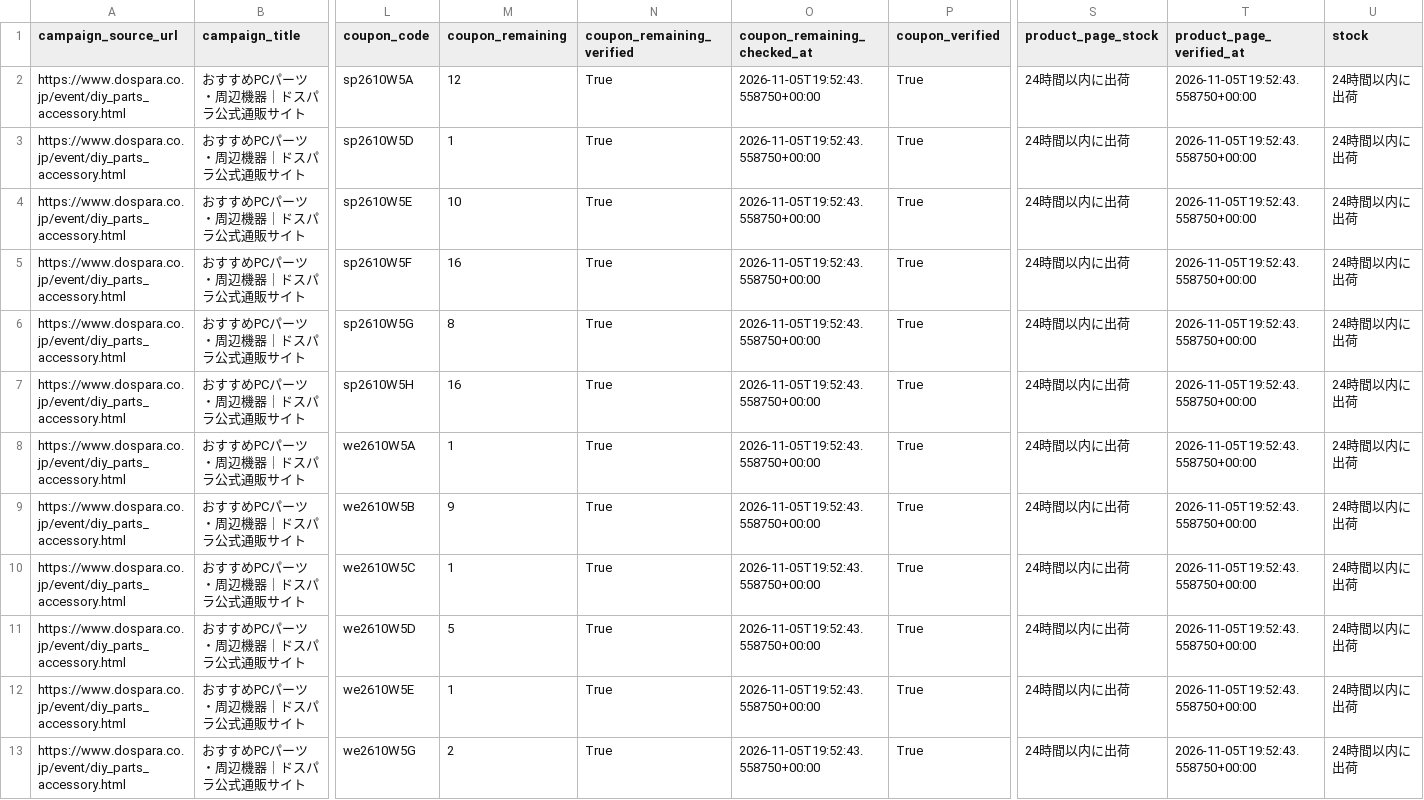
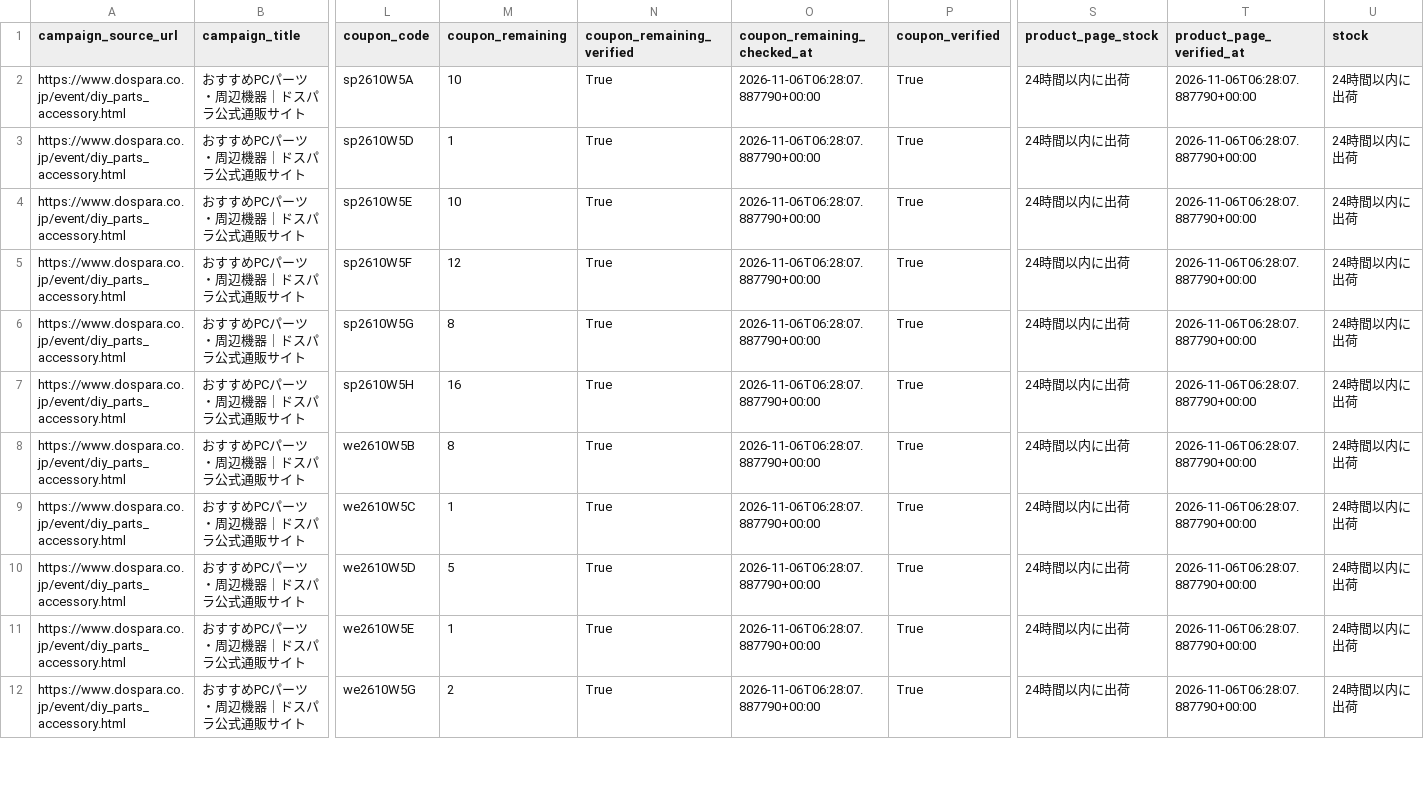
Before and after one commit to chijimi33/Dospara-coupon-price-tool, a CSV file: public/dospara_coupons.csv, drawn as a sheet; only a part is shown, gaps mark what is left out; removed rows and columns are numbered as before the commit, all else as after; rows hold the shown columns only; the diff covers the shown part only; the diff names each change by its address in the sheet, - before the commit and + after, or states it on an @@ line.

```diff
--- a/public/dospara_coupons.csv
+++ b/public/dospara_coupons.csv
-M2 (coupon_remaining): 12
+M2 (coupon_remaining): 10
-O2:O7 (coupon_remaining_checked_at): 2026-11-05T19:52:43.558750+00:00
+O2:O7 (coupon_remaining_checked_at): 2026-11-06T06:28:07.887790+00:00
-T2:T7 (product_page_verified_at): 2026-11-05T19:52:43.558750+00:00
+T2:T7 (product_page_verified_at): 2026-11-06T06:28:07.887790+00:00
-M5 (coupon_remaining): 16
+M5 (coupon_remaining): 12
-row 8: https://www.dospara.co.jp/event/diy_parts_accessory.html | おすすめPCパーツ・周辺機器｜ドスパラ公式通販サイト | we2610W5A | 1 | True | 2026-11-05T19:52:43.558750+00:00 | True | 24時間以内に出荷 | 2026-11-05T19:52:43.558750+00:00 | 24時間以内に出荷
-M8 (coupon_remaining): 9
+M8 (coupon_remaining): 8
-O8:O12 (coupon_remaining_checked_at): 2026-11-05T19:52:43.558750+00:00
+O8:O12 (coupon_remaining_checked_at): 2026-11-06T06:28:07.887790+00:00
-T8:T12 (product_page_verified_at): 2026-11-05T19:52:43.558750+00:00
+T8:T12 (product_page_verified_at): 2026-11-06T06:28:07.887790+00:00
```
Also changed, not shown: 23 edited cells elsewhere in this file, 2 other files.
